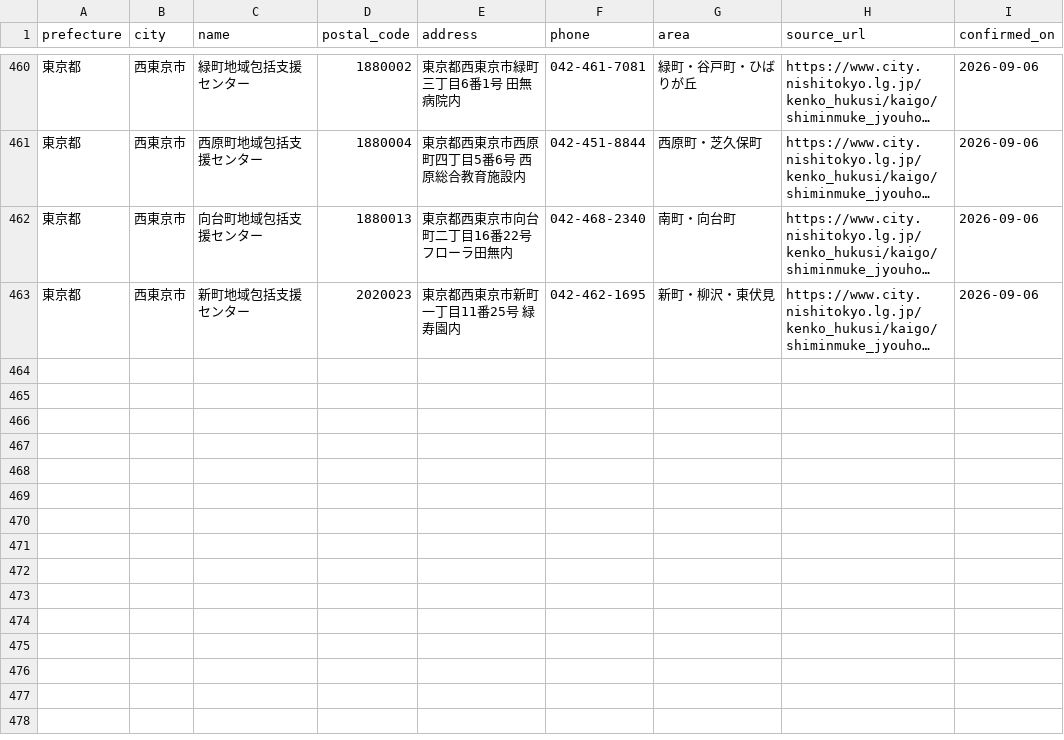
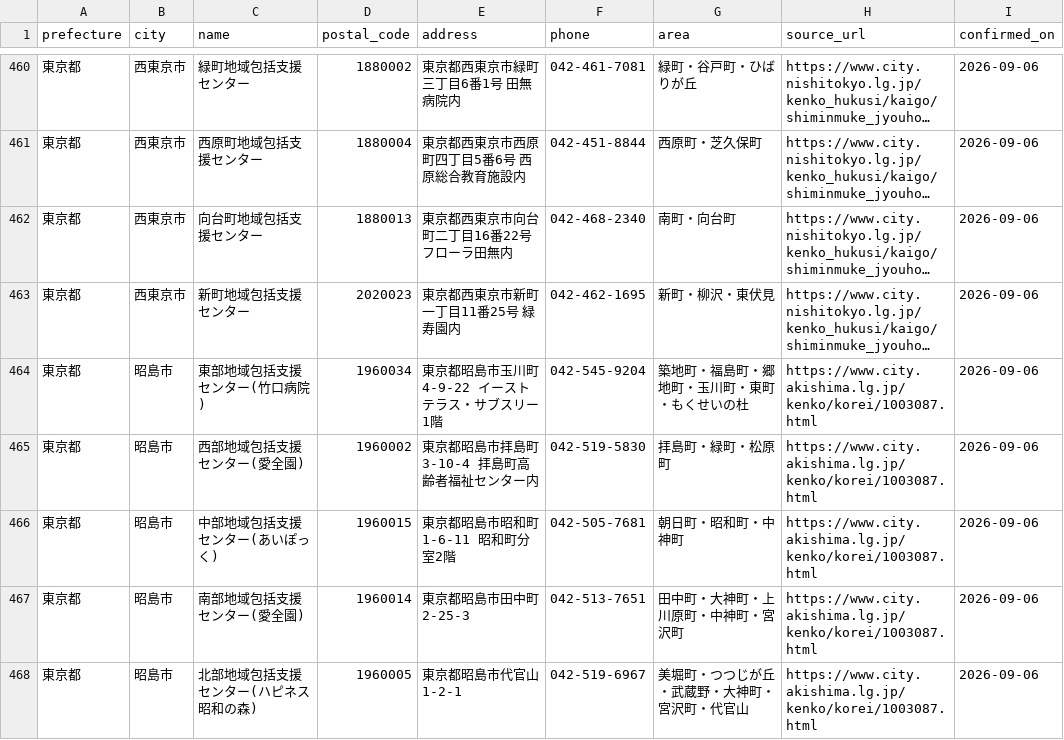
Before and after one commit to shuumeg/holly-village-app, a CSV file: data/centers_import.csv, drawn as a sheet; only a part is shown, gaps mark what is left out; long unchanged cells end in …; the diff names each change by its address in the sheet, - before the commit and + after, or states it on an @@ line.

```diff
--- a/data/centers_import.csv
+++ b/data/centers_import.csv
+row 464: 東京都 | 昭島市 | 東部地域包括支援センター(竹口病院) | 1960034 | 東京都昭島市玉川町4-9-22 イーストテラス・サブスリー1階 | 042-545-9204 | 築地町・福島町・郷地町・玉川町・東町・もくせいの杜 | https://www.city.akishima.lg.jp/kenko/korei/1003087.html | 2026-09-06
+row 465: 東京都 | 昭島市 | 西部地域包括支援センター(愛全園) | 1960002 | 東京都昭島市拝島町3-10-4 拝島町高齢者福祉センター内 | 042-519-5830 | 拝島町・緑町・松原町 | https://www.city.akishima.lg.jp/kenko/korei/1003087.html | 2026-09-06
+row 466: 東京都 | 昭島市 | 中部地域包括支援センター(あいぽっく) | 1960015 | 東京都昭島市昭和町1-6-11 昭和町分室2階 | 042-505-7681 | 朝日町・昭和町・中神町 | https://www.city.akishima.lg.jp/kenko/korei/1003087.html | 2026-09-06
+row 467: 東京都 | 昭島市 | 南部地域包括支援センター(愛全園) | 1960014 | 東京都昭島市田中町2-25-3 | 042-513-7651 | 田中町・大神町・上川原町・中神町・宮沢町 | https://www.city.akishima.lg.jp/kenko/korei/1003087.html | 2026-09-06
+row 468: 東京都 | 昭島市 | 北部地域包括支援センター(ハピネス昭和の森) | 1960005 | 東京都昭島市代官山1-2-1 | 042-519-6967 | 美堀町・つつじが丘・武蔵野・大神町・宮沢町・代官山 | https://www.city.akishima.lg.jp/kenko/korei/1003087.html | 2026-09-06
```
Also changed, not shown: data/centers.csv.
